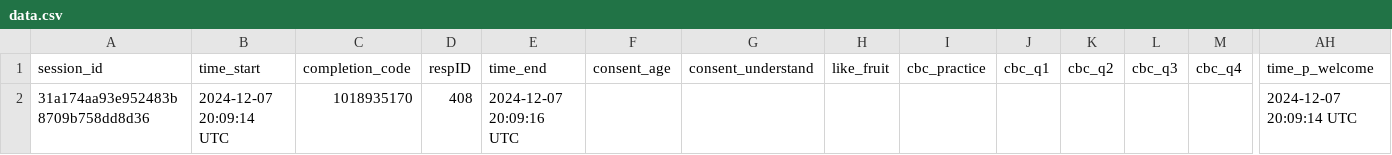
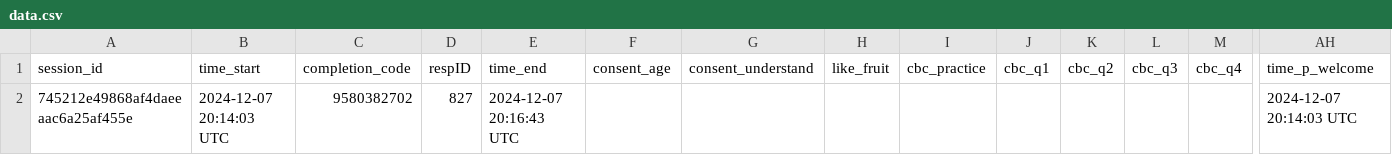
Before and after one commit to willking98/dce-cams, a CSV file: data.csv, drawn as a sheet; only a part is shown, gaps mark what is left out; removed rows and columns are numbered as before the commit, all else as after; rows hold the shown columns only; the diff names each change by its address in the sheet, - before the commit and + after, or states it on an @@ line.

```diff
--- a/data.csv
+++ b/data.csv
-row 2: 31a174aa93e952483b8709b758dd8d36 | 2024-12-07 20:09:14 UTC | 1018935170 | 408 | 2024-12-07 20:09:16 UTC |  |  |  |  |  |  |  |  | 2024-12-07 20:09:14 UTC
+row 2: 745212e49868af4daeeaac6a25af455e | 2024-12-07 20:14:03 UTC | 9580382702 | 827 | 2024-12-07 20:16:43 UTC |  |  |  |  |  |  |  |  | 2024-12-07 20:14:03 UTC
```
Also changed, not shown: 2 other files.
